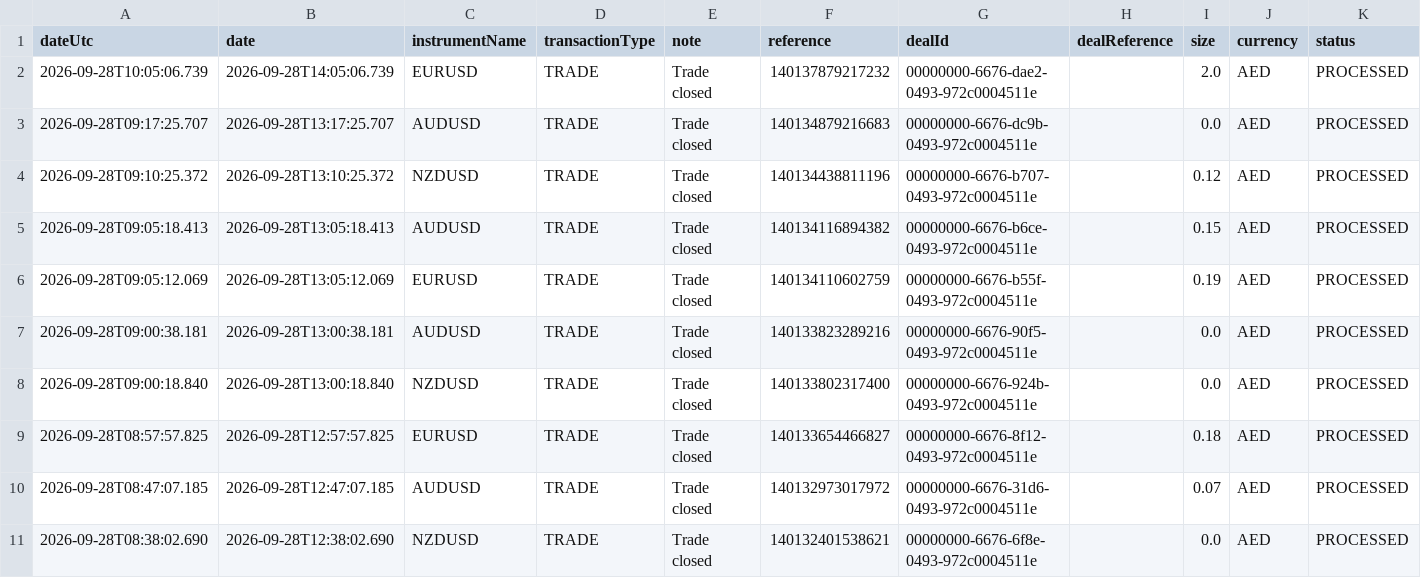
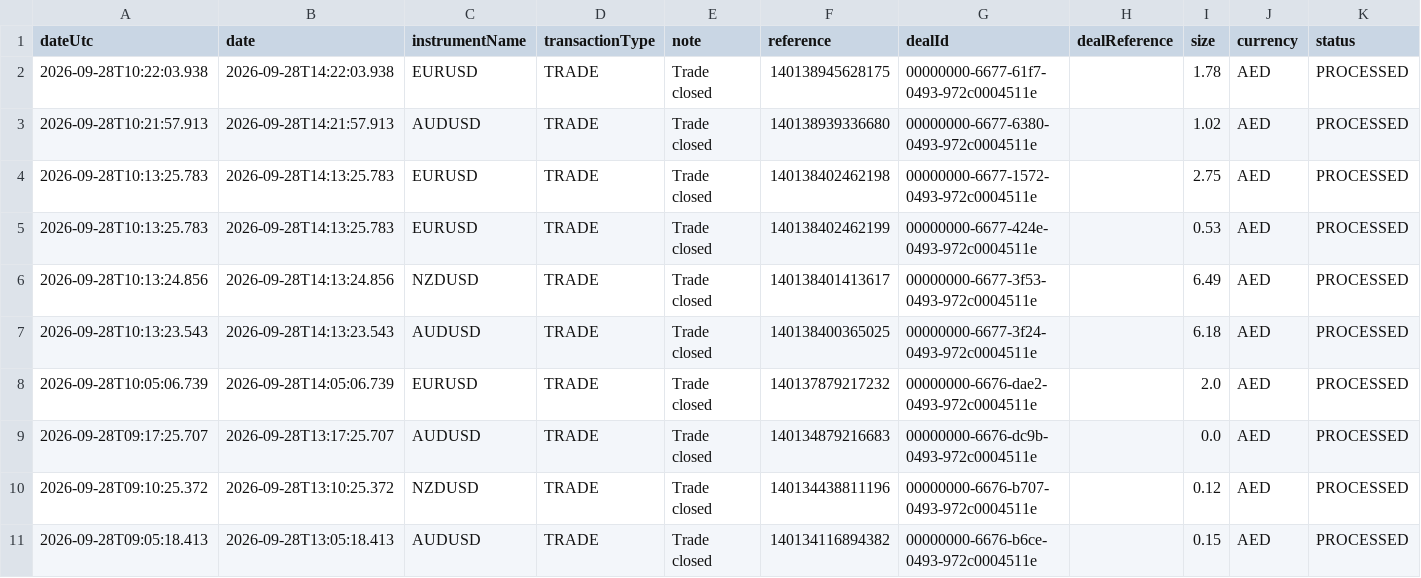
Before and after one commit to alameenahmed318-bit/capital.com-metal-trading-bot, a CSV file: fx_broker_trade_ledger.csv, drawn as a sheet; only a part is shown; the shorter side is filled out with more unchanged rows; rows hold the shown columns only; the diff names each change by its address in the sheet, - before the commit and + after, or states it on an @@ line.

```diff
--- a/fx_broker_trade_ledger.csv
+++ b/fx_broker_trade_ledger.csv
+row 2: 2026-09-28T10:22:03.938 | 2026-09-28T14:22:03.938 | EURUSD | TRADE | Trade closed | 140138945628175 | 00000000-6677-61f7-0493-972c0004511e |  | 1.78 | AED | PROCESSED
+row 3: 2026-09-28T10:21:57.913 | 2026-09-28T14:21:57.913 | AUDUSD | TRADE | Trade closed | 140138939336680 | 00000000-6677-6380-0493-972c0004511e |  | 1.02 | AED | PROCESSED
+row 4: 2026-09-28T10:13:25.783 | 2026-09-28T14:13:25.783 | EURUSD | TRADE | Trade closed | 140138402462198 | 00000000-6677-1572-0493-972c0004511e |  | 2.75 | AED | PROCESSED
+row 5: 2026-09-28T10:13:25.783 | 2026-09-28T14:13:25.783 | EURUSD | TRADE | Trade closed | 140138402462199 | 00000000-6677-424e-0493-972c0004511e |  | 0.53 | AED | PROCESSED
+row 6: 2026-09-28T10:13:24.856 | 2026-09-28T14:13:24.856 | NZDUSD | TRADE | Trade closed | 140138401413617 | 00000000-6677-3f53-0493-972c0004511e |  | 6.49 | AED | PROCESSED
+row 7: 2026-09-28T10:13:23.543 | 2026-09-28T14:13:23.543 | AUDUSD | TRADE | Trade closed | 140138400365025 | 00000000-6677-3f24-0493-972c0004511e |  | 6.18 | AED | PROCESSED
```
Also changed, not shown: 10 other files.
